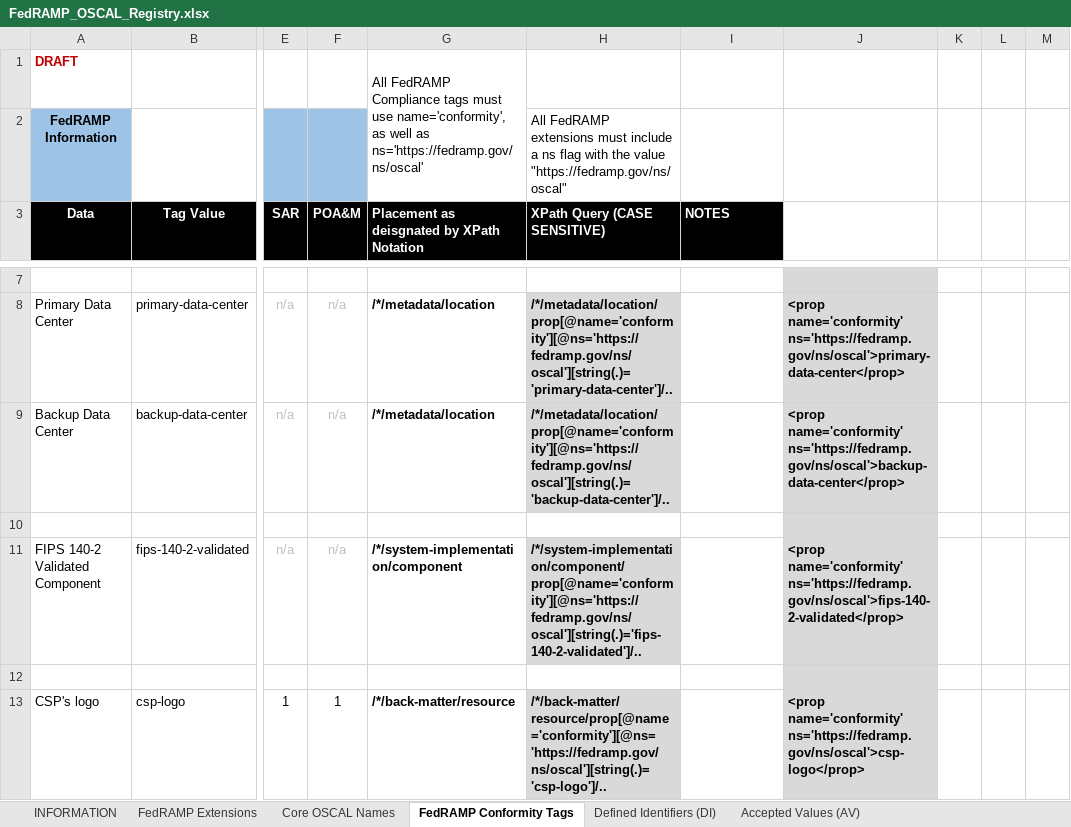
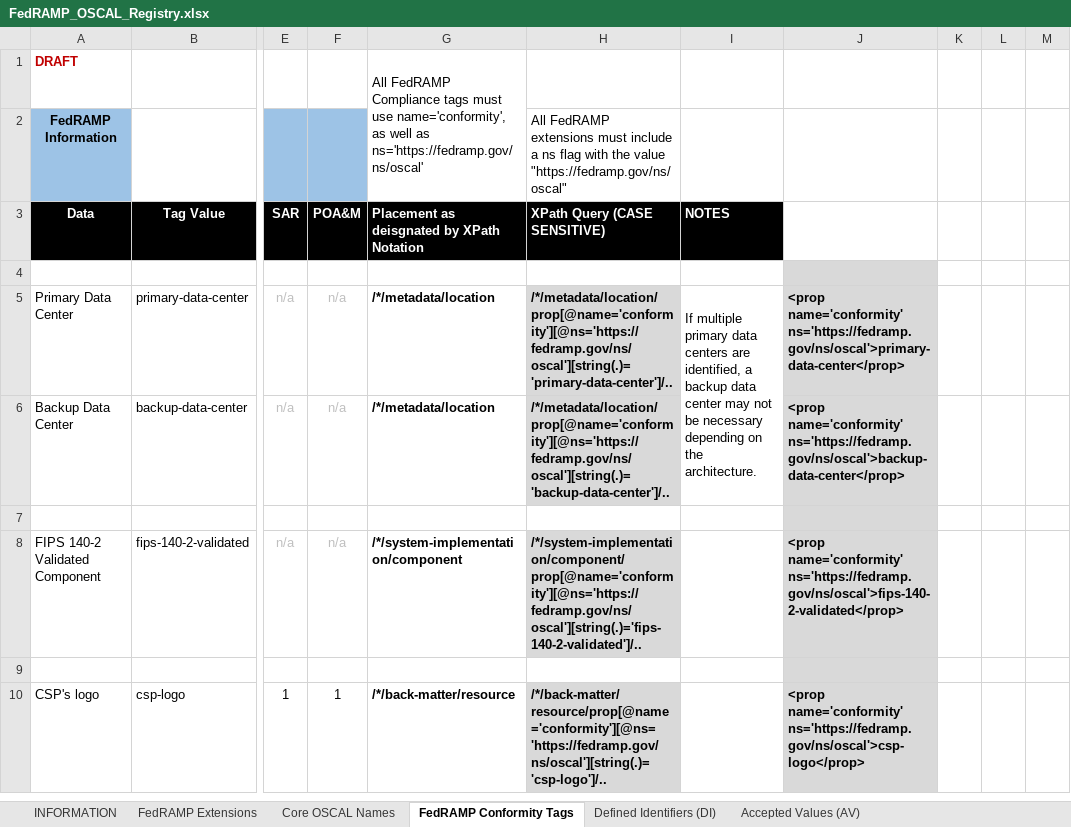
Before and after one commit to GSA/fedramp-automation, an Excel workbook: documents/FedRAMP_OSCAL_Registry.xlsx, sheet FedRAMP Conformity Tags, drawn as a sheet; only a part is shown, gaps mark what is left out; values as stored, in another font and other column widths than the file's, no borders; addresses are those after the commit; the diff covers the shown part only; the diff names each change by its address in the sheet, - before the commit and + after, or states it on an @@ line.

```diff
--- a/documents/FedRAMP_OSCAL_Registry.xlsx (sheet FedRAMP Conformity Tags)
+++ b/documents/FedRAMP_OSCAL_Registry.xlsx (sheet FedRAMP Conformity Tags)
-I5 (NOTES): (empty)
+I5 (NOTES): If multiple primary data centers are identified, a backup data center may not be necessary depending on the architecture.
+I5:I6 merged
```
Also changed, not shown: 2 added rows, 54 removed rows, 2 moved rows, 14 edited cells and cell formats elsewhere in this sheet, formulas that keep their value, 1 other file.
